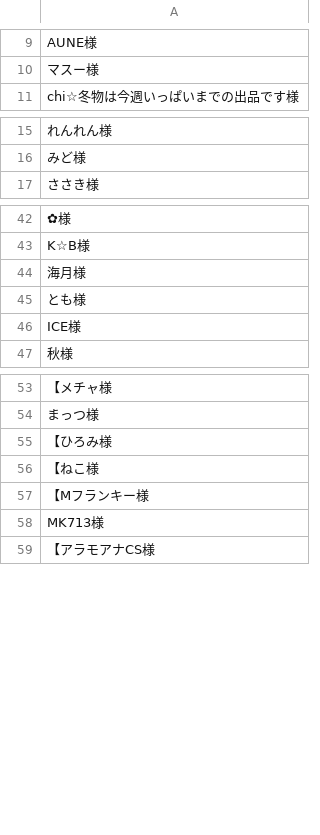
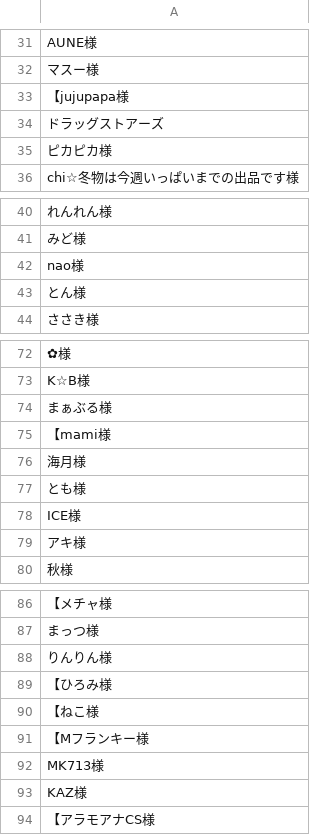
Before and after one commit to amanoman/amanoman.github.io, a CSV file: Python/SEDORI/様専用2020-03-12.csv, drawn as a sheet; only a part is shown, gaps mark what is left out; the diff covers the shown part only; the diff names each change by its address in the sheet, - before the commit and + after, or states it on an @@ line.

```diff
--- a/Python/SEDORI/様専用2020-03-12.csv
+++ b/Python/SEDORI/様専用2020-03-12.csv
+row 33: 【jujupapa様
+row 34: ドラッグストアーズ
+row 35: ピカピカ様
+row 42: nao様
+row 43: とん様
+row 74: まぁぶる様
+row 75: 【mami様
+row 79: アキ様
+row 88: りんりん様
+row 93: KAZ様
```
Also changed, not shown: 26 added rows and 40 removed rows elsewhere in this file, 2 other files.
